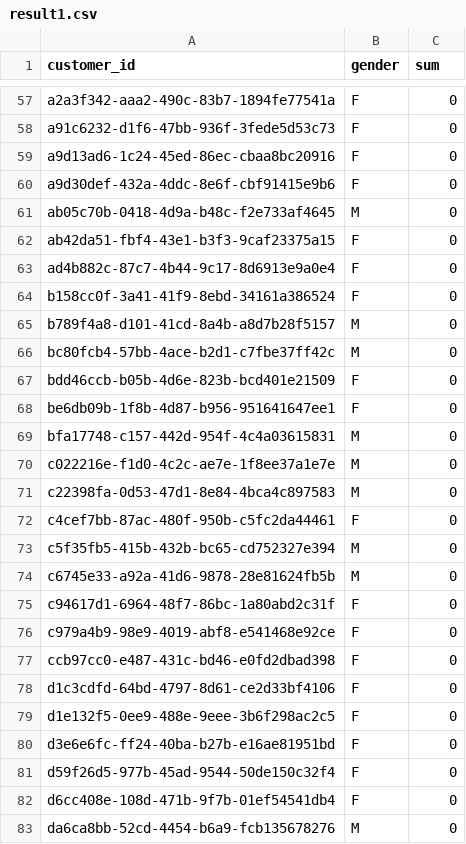
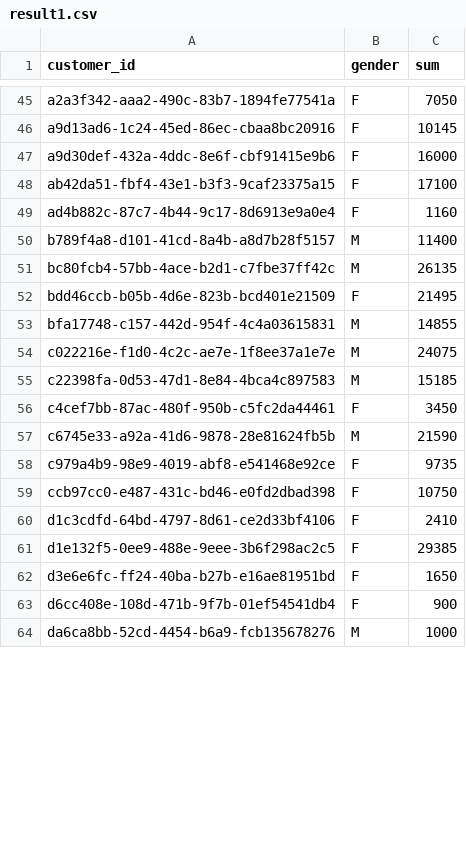
Before and after one commit to AlperenTasdelen/HW1-database, a CSV file: result1.csv, drawn as a sheet; only a part is shown, gaps mark what is left out; removed rows and columns are numbered as before the commit, all else as after; the diff covers the shown part only; the diff names each change by its address in the sheet, - before the commit and + after, or states it on an @@ line.

```diff
--- a/result1.csv
+++ b/result1.csv
-C45 (sum): 0
+C45 (sum): 7050
-row 58: a91c6232-d1f6-47bb-936f-3fede5d53c73 | F | 0
-C46 (sum): 0
+C46 (sum): 10145
-C47 (sum): 0
+C47 (sum): 16000
-row 61: ab05c70b-0418-4d9a-b48c-f2e733af4645 | M | 0
-C48 (sum): 0
+C48 (sum): 17100
-C49 (sum): 0
+C49 (sum): 1160
-row 64: b158cc0f-3a41-41f9-8ebd-34161a386524 | F | 0
-C50 (sum): 0
+C50 (sum): 11400
-C51 (sum): 0
+C51 (sum): 26135
-C52 (sum): 0
+C52 (sum): 21495
-row 68: be6db09b-1f8b-4d87-b956-951641647ee1 | F | 0
-C53 (sum): 0
+C53 (sum): 14855
-C54 (sum): 0
+C54 (sum): 24075
-C55 (sum): 0
+C55 (sum): 15185
-C56 (sum): 0
+C56 (sum): 3450
-row 73: c5f35fb5-415b-432b-bc65-cd752327e394 | M | 0
-C57 (sum): 0
+C57 (sum): 21590
-row 75: c94617d1-6964-48f7-86bc-1a80abd2c31f | F | 0
-C58 (sum): 0
+C58 (sum): 9735
-C59 (sum): 0
+C59 (sum): 10750
-C60 (sum): 0
+C60 (sum): 2410
-C61 (sum): 0
+C61 (sum): 29385
-C62 (sum): 0
+C62 (sum): 1650
-row 81: d59f26d5-977b-45ad-9544-50de150c32f4 | F | 0
-C63 (sum): 0
+C63 (sum): 900
-C64 (sum): 0
+C64 (sum): 1000
```
Also changed, not shown: 17 removed rows and 56 edited cells elsewhere in this file, 3 other files.
